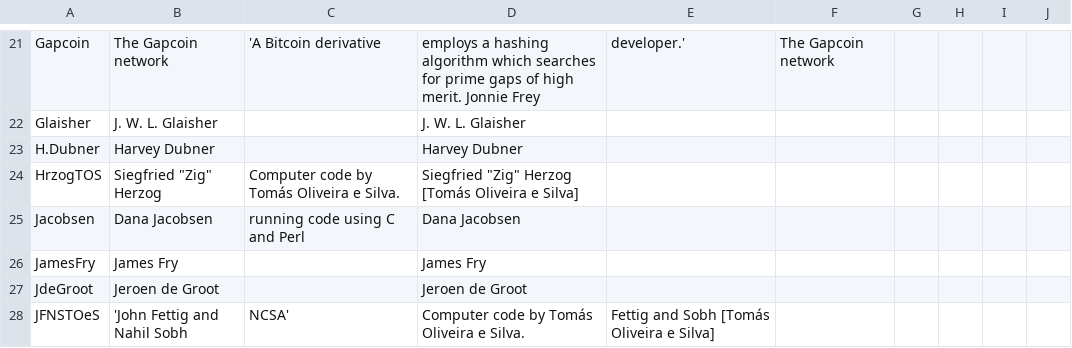
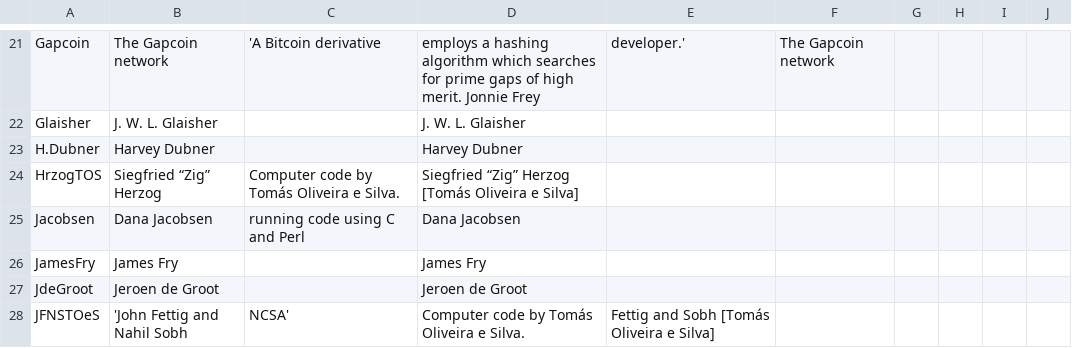
Before and after one commit to sethtroisi/primegap-list-project.github.io, a CSV file: _data/credits.csv, drawn as a sheet; only a part is shown, gaps mark what is left out.

Commit message:
Fix "illegal quoting: line 24" by using styled quotes.

```diff
--- a/_data/credits.csv
+++ b/_data/credits.csv
@@ -23,3 +23,3 @@ Glaisher,J. W. L. Glaisher,,J. W. L. Glaisher
 H.Dubner,Harvey Dubner,,Harvey Dubner
-HrzogTOS,Siegfried "Zig" Herzog,Computer code by Tomás Oliveira e Silva.,Siegfried "Zig" Herzog [Tomás Oliveira e Silva]
+HrzogTOS,Siegfried “Zig” Herzog,Computer code by Tomás Oliveira e Silva.,Siegfried “Zig” Herzog [Tomás Oliveira e Silva]
 Jacobsen,Dana Jacobsen,running code using C and Perl,Dana Jacobsen
```
